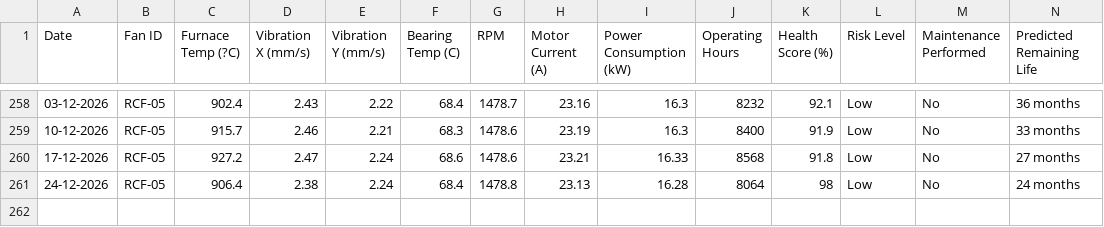
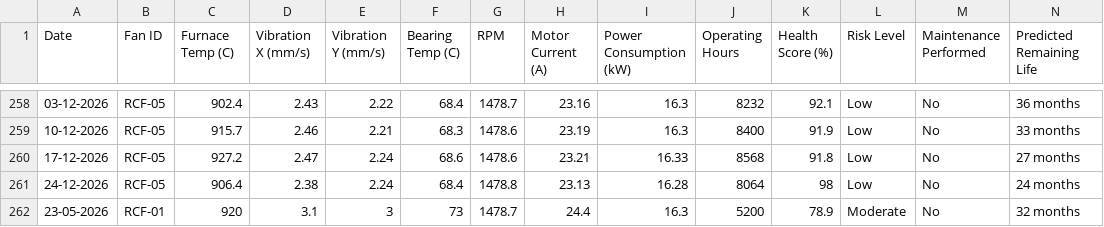
Before and after one commit to Adrium-code/rc-furnace-dashboard, a CSV file: rc_fan_realistic_maintenance_dataset.csv, drawn as a sheet; only a part is shown, gaps mark what is left out; rows hold the shown columns only; the diff names each change by its address in the sheet, - before the commit and + after, or states it on an @@ line.

Commit message:
Upgraded predictive maintenance system

```diff
--- a/rc_fan_realistic_maintenance_dataset.csv
+++ b/rc_fan_realistic_maintenance_dataset.csv
-C1: Furnace Temp (?C)
+C1: Furnace Temp (C)
+row 262: 23-05-2026 | RCF-01 | 920 | 3.1 | 3 | 73 | 1478.7 | 24.4 | 16.3 | 5200 | 78.9 | Moderate | No | 32 months
```
Also changed, not shown: 2 other files.
